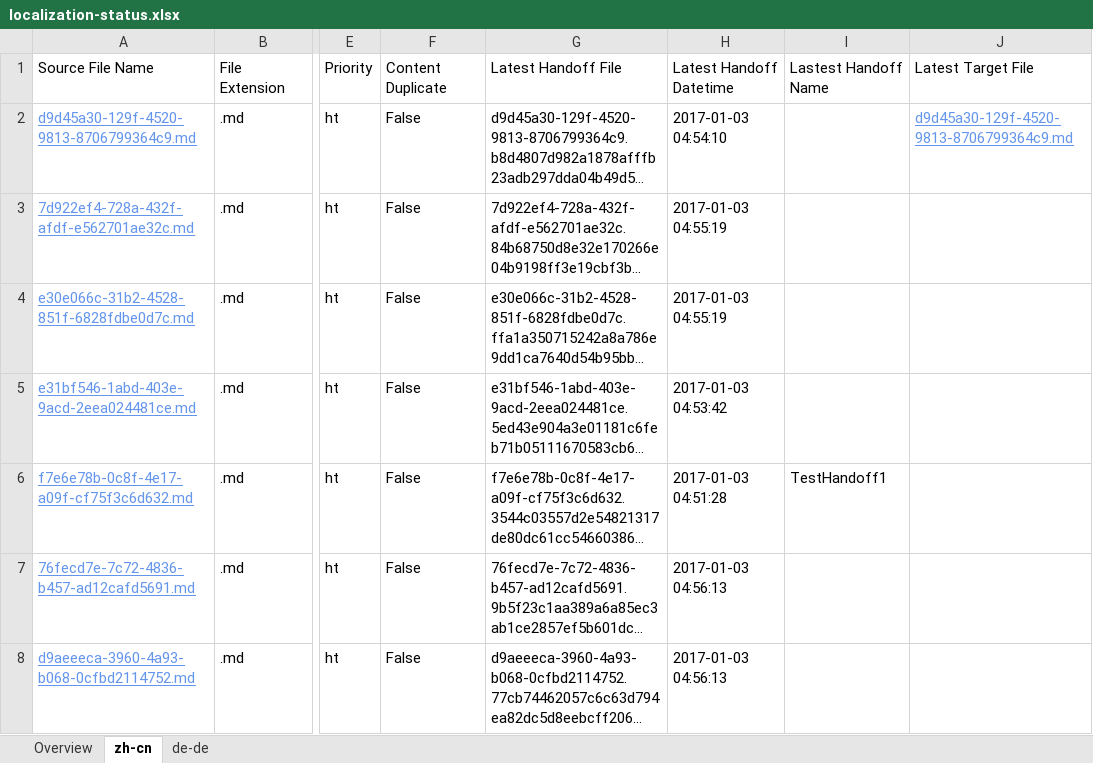
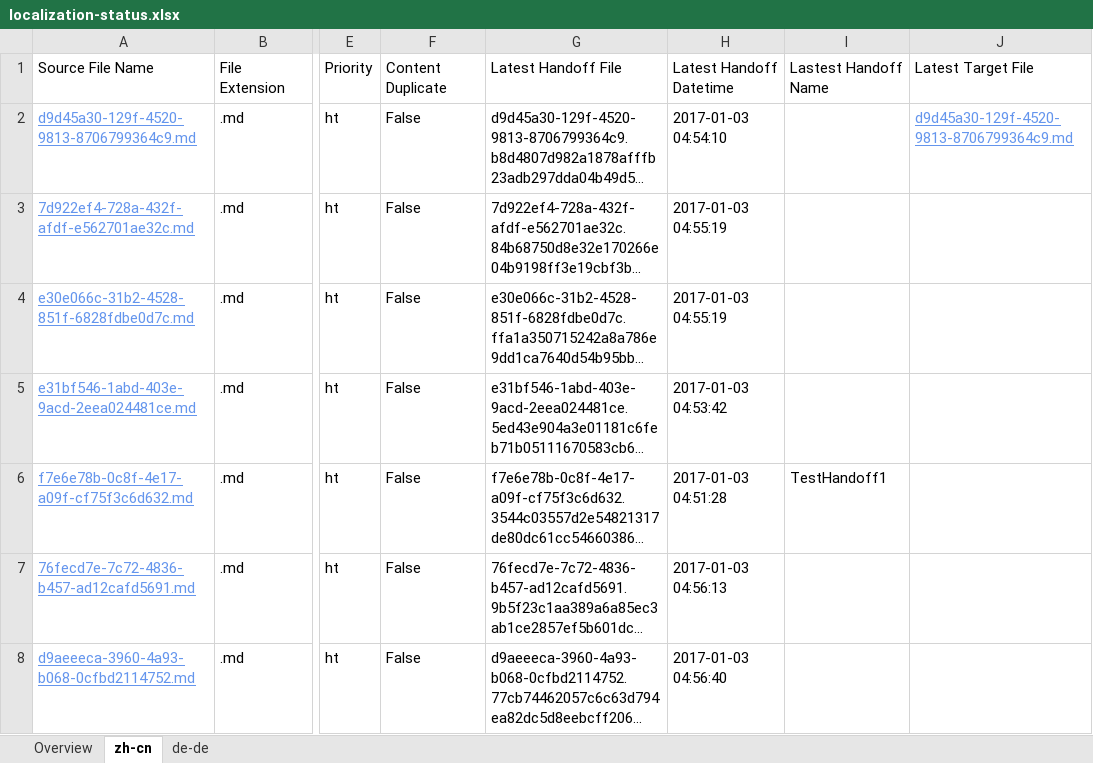
Before and after one commit to OpenLocalizationTestOrg/ol-test1-handback, an Excel workbook: ol-handback/OpenLocalizationTestOrg/ol-test1/ci/localization-status.xlsx, sheet zh-cn, drawn as a sheet; only a part is shown, gaps mark what is left out; long unchanged cells end in …; values as stored, in another font and other column widths than the file's, no borders; table styles not drawn; the diff names each change by its address in the sheet, - before the commit and + after, or states it on an @@ line.

```diff
--- a/ol-handback/OpenLocalizationTestOrg/ol-test1/ci/localization-status.xlsx (sheet zh-cn)
+++ b/ol-handback/OpenLocalizationTestOrg/ol-test1/ci/localization-status.xlsx (sheet zh-cn)
-H8: 2017-01-03 04:56:13
+H8: 2017-01-03 04:56:40
```
Also changed, not shown: sheet Overview, sheet de-de.
